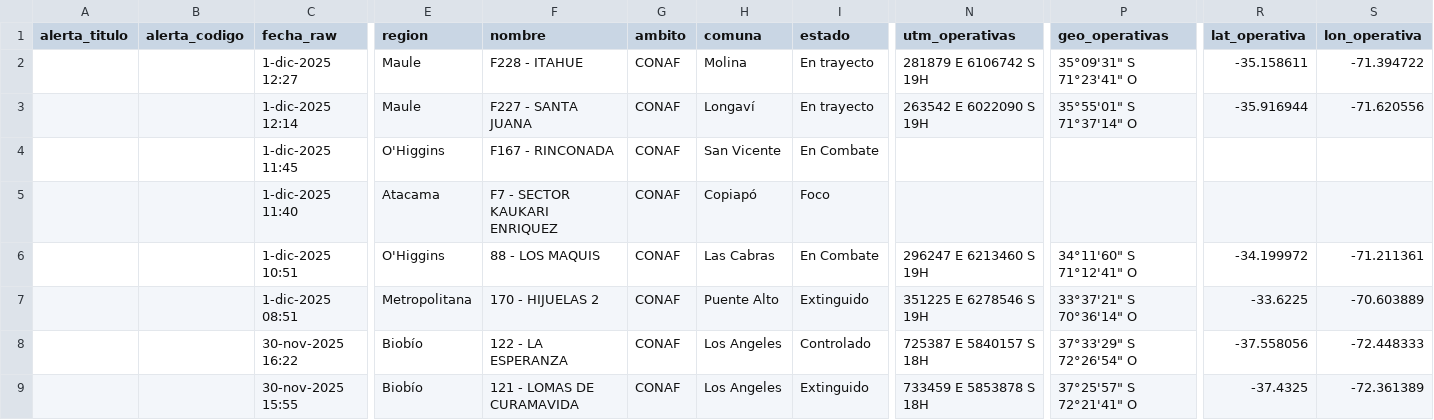
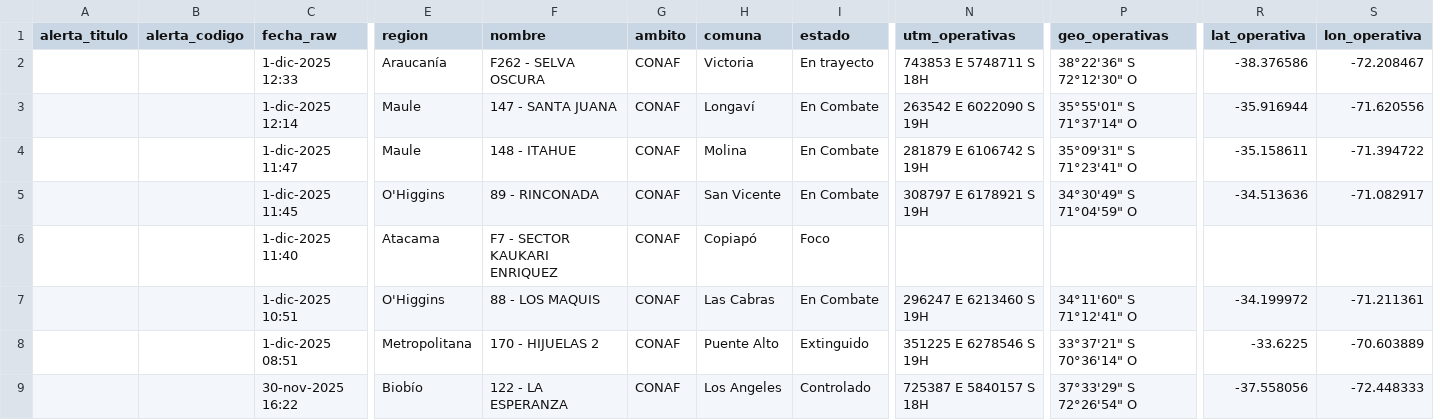
Before and after one commit to FranSENAPRED/sidco-incendios-scraper, a CSV file: incendios_vigentes_sidco_enriquecido.csv, drawn as a sheet; only a part is shown, gaps mark what is left out; the shorter side is filled out with more unchanged rows; removed rows and columns are numbered as before the commit, all else as after; rows hold the shown columns only; the diff names each change by its address in the sheet, - before the commit and + after, or states it on an @@ line.

Commit message:
Actualizar CSV SIDCO

```diff
--- a/incendios_vigentes_sidco_enriquecido.csv
+++ b/incendios_vigentes_sidco_enriquecido.csv
-row 2:  |  | 1-dic-2025 12:27 | Maule | F228 - ITAHUE | CONAF | Molina | En trayecto | 281879 E 6106742 S 19H | 35°09'31" S 71°23'41" O | -35.158611 | -71.394722
+row 2:  |  | 1-dic-2025 12:33 | Araucanía | F262 - SELVA OSCURA | CONAF | Victoria | En trayecto | 743853 E 5748711 S 18H | 38°22'36" S 72°12'30" O | -38.376586 | -72.208467
-F3 (nombre): F227 - SANTA JUANA
+F3 (nombre): 147 - SANTA JUANA
-I3 (estado): En trayecto
+I3 (estado): En Combate
+row 4:  |  | 1-dic-2025 11:47 | Maule | 148 - ITAHUE | CONAF | Molina | En Combate | 281879 E 6106742 S 19H | 35°09'31" S 71°23'41" O | -35.158611 | -71.394722
-F5 (nombre): F167 - RINCONADA
+F5 (nombre): 89 - RINCONADA
-N5 (utm_operativas): (empty)
+N5 (utm_operativas): 308797 E 6178921 S 19H
-P5 (geo_operativas): (empty)
+P5 (geo_operativas): 34°30'49" S 71°04'59" O
-R5 (lat_operativa): (empty)
+R5 (lat_operativa): -34.513636
-S5 (lon_operativa): (empty)
+S5 (lon_operativa): -71.082917
```
